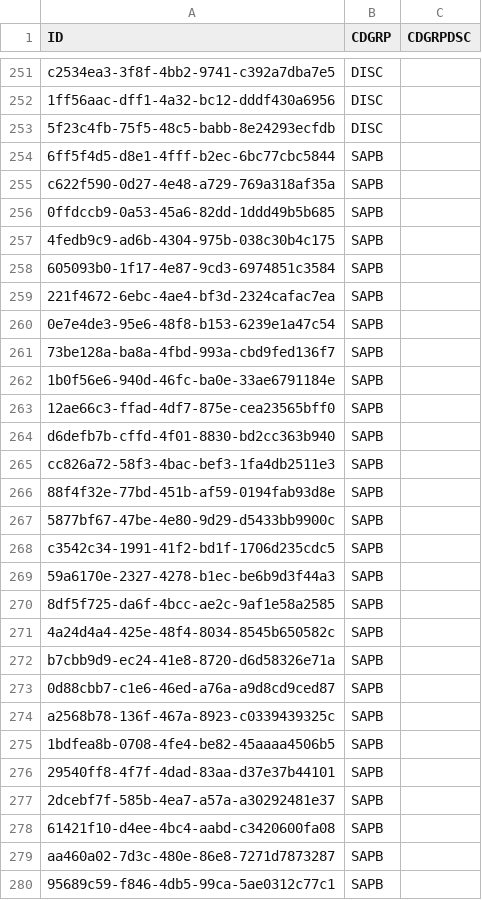
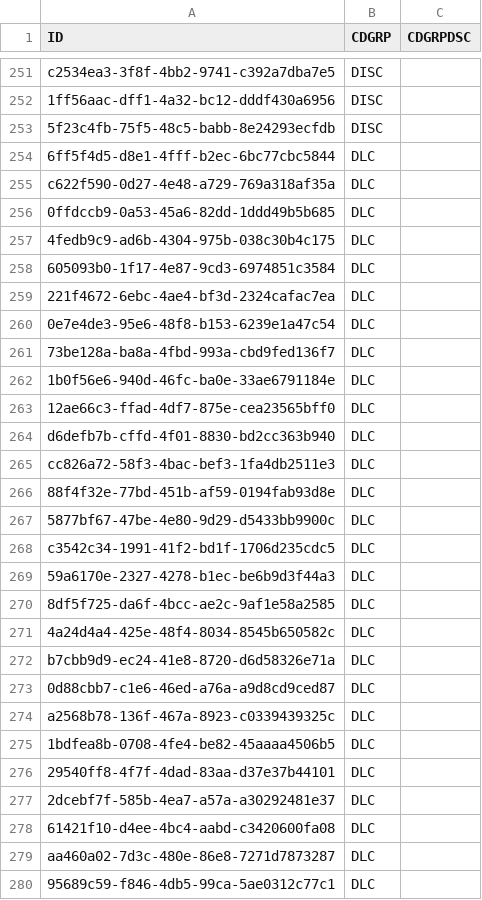
Before and after one commit to imran119/suncor, a CSV file: ZEngAssetTags/db/data/edm-ZEDF4_Header.csv, drawn as a sheet; only a part is shown, gaps mark what is left out; the diff covers the shown part only.

```diff
--- a/ZEngAssetTags/db/data/edm-ZEDF4_Header.csv
+++ b/ZEngAssetTags/db/data/edm-ZEDF4_Header.csv
@@ -253,28 +253,28 @@ c2534ea3-3f8f-4bb2-9741-c392a7dba7e5,DISC,
 5f23c4fb-75f5-48c5-babb-8e24293ecfdb,DISC,
-6ff5f4d5-d8e1-4fff-b2ec-6bc77cbc5844,SAPB,
-c622f590-0d27-4e48-a729-769a318af35a,SAPB,
-0ffdccb9-0a53-45a6-82dd-1ddd49b5b685,SAPB,
-4fedb9c9-ad6b-4304-975b-038c30b4c175,SAPB,
-605093b0-1f17-4e87-9cd3-6974851c3584,SAPB,
-221f4672-6ebc-4ae4-bf3d-2324cafac7ea,SAPB,
-0e7e4de3-95e6-48f8-b153-6239e1a47c54,SAPB,
-73be128a-ba8a-4fbd-993a-cbd9fed136f7,SAPB,
-1b0f56e6-940d-46fc-ba0e-33ae6791184e,SAPB,
-12ae66c3-ffad-4df7-875e-cea23565bff0,SAPB,
-d6defb7b-cffd-4f01-8830-bd2cc363b940,SAPB,
-cc826a72-58f3-4bac-bef3-1fa4db2511e3,SAPB,
-88f4f32e-77bd-451b-af59-0194fab93d8e,SAPB,
-5877bf67-47be-4e80-9d29-d5433bb9900c,SAPB,
-c3542c34-1991-41f2-bd1f-1706d235cdc5,SAPB,
-59a6170e-2327-4278-b1ec-be6b9d3f44a3,SAPB,
-8df5f725-da6f-4bcc-ae2c-9af1e58a2585,SAPB,
-4a24d4a4-425e-48f4-8034-8545b650582c,SAPB,
-b7cbb9d9-ec24-41e8-8720-d6d58326e71a,SAPB,
-0d88cbb7-c1e6-46ed-a76a-a9d8cd9ced87,SAPB,
-a2568b78-136f-467a-8923-c0339439325c,SAPB,
-1bdfea8b-0708-4fe4-be82-45aaaa4506b5,SAPB,
-29540ff8-4f7f-4dad-83aa-d37e37b44101,SAPB,
-2dcebf7f-585b-4ea7-a57a-a30292481e37,SAPB,
-61421f10-d4ee-4bc4-aabd-c3420600fa08,SAPB,
-aa460a02-7d3c-480e-86e8-7271d7873287,SAPB,
-95689c59-f846-4db5-99ca-5ae0312c77c1,SAPB,
+6ff5f4d5-d8e1-4fff-b2ec-6bc77cbc5844,DLC,
+c622f590-0d27-4e48-a729-769a318af35a,DLC,
+0ffdccb9-0a53-45a6-82dd-1ddd49b5b685,DLC,
+4fedb9c9-ad6b-4304-975b-038c30b4c175,DLC,
+605093b0-1f17-4e87-9cd3-6974851c3584,DLC,
+221f4672-6ebc-4ae4-bf3d-2324cafac7ea,DLC,
+0e7e4de3-95e6-48f8-b153-6239e1a47c54,DLC,
+73be128a-ba8a-4fbd-993a-cbd9fed136f7,DLC,
+1b0f56e6-940d-46fc-ba0e-33ae6791184e,DLC,
+12ae66c3-ffad-4df7-875e-cea23565bff0,DLC,
+d6defb7b-cffd-4f01-8830-bd2cc363b940,DLC,
+cc826a72-58f3-4bac-bef3-1fa4db2511e3,DLC,
+88f4f32e-77bd-451b-af59-0194fab93d8e,DLC,
+5877bf67-47be-4e80-9d29-d5433bb9900c,DLC,
+c3542c34-1991-41f2-bd1f-1706d235cdc5,DLC,
+59a6170e-2327-4278-b1ec-be6b9d3f44a3,DLC,
+8df5f725-da6f-4bcc-ae2c-9af1e58a2585,DLC,
+4a24d4a4-425e-48f4-8034-8545b650582c,DLC,
+b7cbb9d9-ec24-41e8-8720-d6d58326e71a,DLC,
+0d88cbb7-c1e6-46ed-a76a-a9d8cd9ced87,DLC,
+a2568b78-136f-467a-8923-c0339439325c,DLC,
+1bdfea8b-0708-4fe4-be82-45aaaa4506b5,DLC,
+29540ff8-4f7f-4dad-83aa-d37e37b44101,DLC,
+2dcebf7f-585b-4ea7-a57a-a30292481e37,DLC,
+61421f10-d4ee-4bc4-aabd-c3420600fa08,DLC,
+aa460a02-7d3c-480e-86e8-7271d7873287,DLC,
+95689c59-f846-4db5-99ca-5ae0312c77c1,DLC,
```
Also changed, not shown: 68 edited cells elsewhere in this file, 19 other files.
